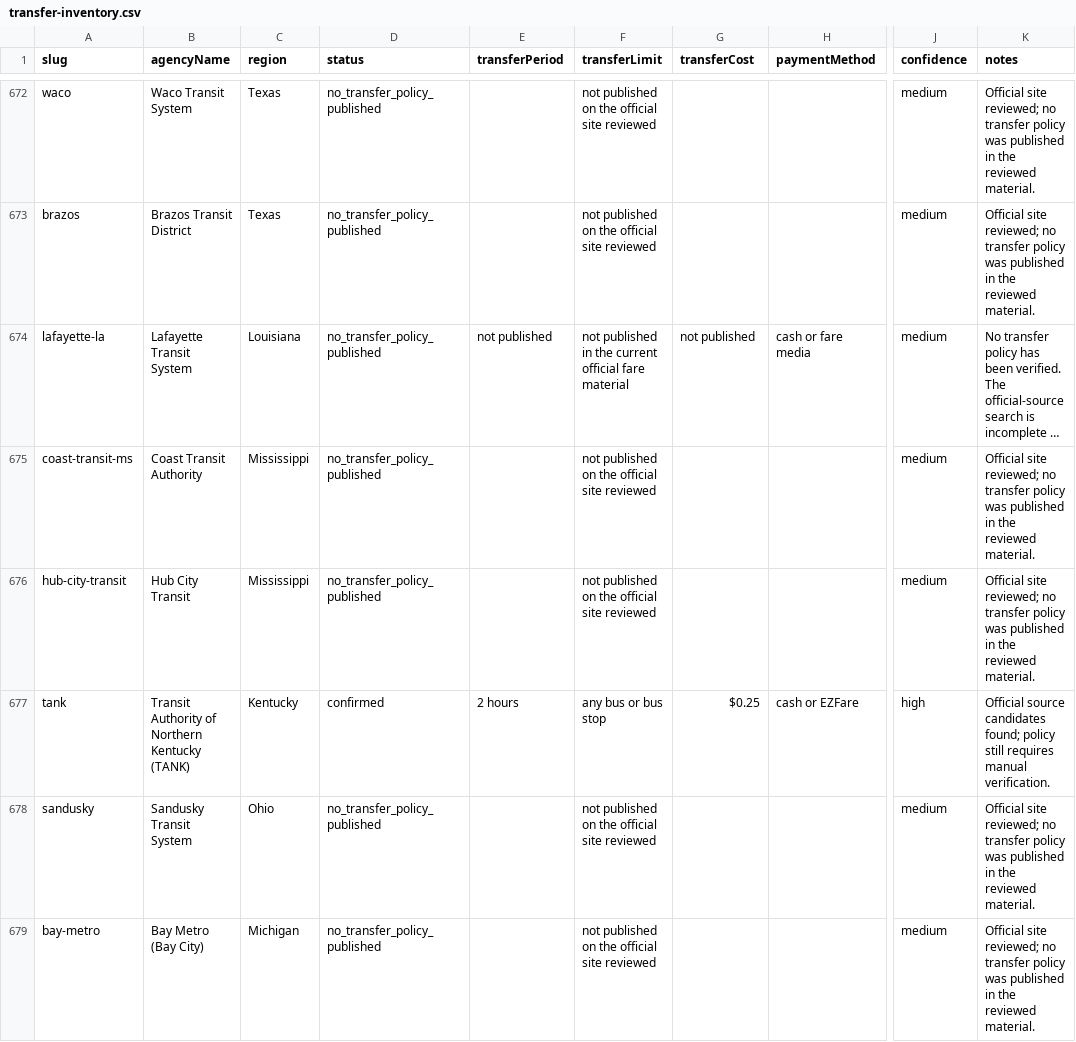
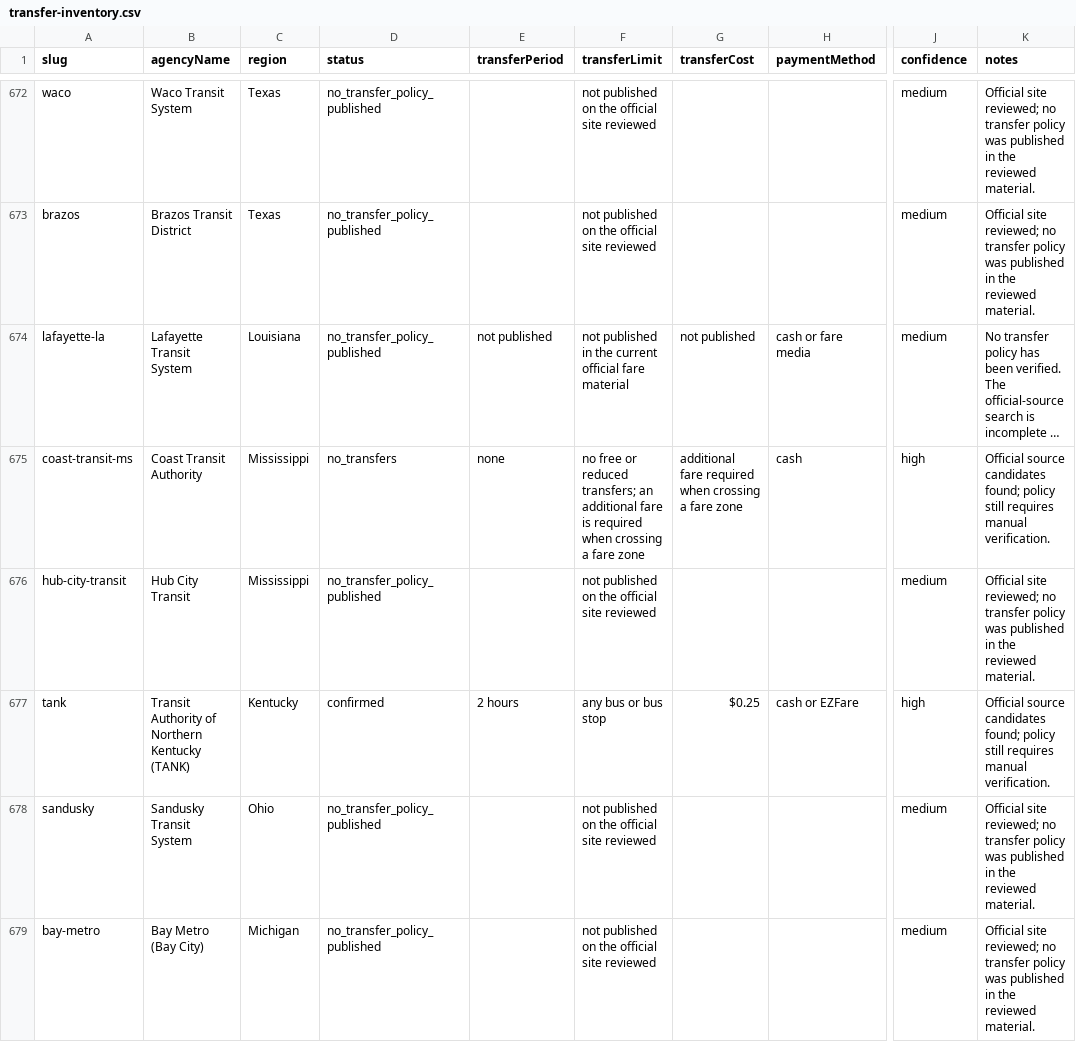
Before and after one commit to Civic-Minds/Atlas, a CSV file: docs/research/transfer-inventory-2026-10-01/transfer-inventory.csv, drawn as a sheet; only a part is shown, gaps mark what is left out; long unchanged cells end in …; the diff covers the shown part only; the diff names each change by its address in the sheet, - before the commit and + after, or states it on an @@ line.

Commit message:
Verify transfer policy sources across registry

```diff
--- a/docs/research/transfer-inventory-2026-10-01/transfer-inventory.csv
+++ b/docs/research/transfer-inventory-2026-10-01/transfer-inventory.csv
-D675 (status): no_transfer_policy_published
+D675 (status): no_transfers
-E675 (transferPeriod): (empty)
+E675 (transferPeriod): none
-F675 (transferLimit): not published on the official site reviewed
+F675 (transferLimit): no free or reduced transfers; an additional fare is required when crossing a fare zone
-G675 (transferCost): (empty)
+G675 (transferCost): additional fare required when crossing a fare zone
-H675 (paymentMethod): (empty)
+H675 (paymentMethod): cash
-J675 (confidence): medium
+J675 (confidence): high
-K675 (notes): Official site reviewed; no transfer policy was published in the reviewed material.
+K675 (notes): Official source candidates found; policy still requires manual verification.
```
Also changed, not shown: 62 edited cells elsewhere in this file, 11 other files.
